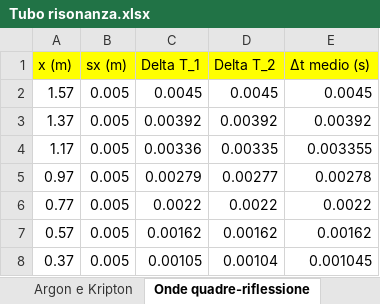
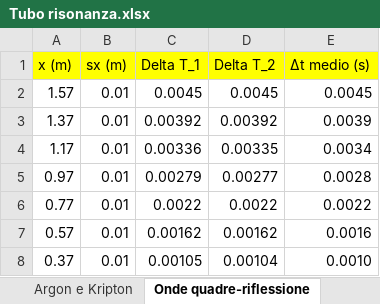
Before and after one commit to matteodeclich/Esperienze-in-laboratorio, an Excel workbook: Tubo risonanza.xlsx, sheet Onde quadre-riflessione, drawn as a sheet; values as stored, in another font and other column widths than the file's, no borders; the diff names each change by its address in the sheet, - before the commit and + after, or states it on an @@ line.

```diff
--- a/Tubo risonanza.xlsx (sheet Onde quadre-riflessione)
+++ b/Tubo risonanza.xlsx (sheet Onde quadre-riflessione)
-B2:B8 (sx (m)): 0.005
+B2:B8 (sx (m)): 0.01
-E3 (Δt medio (s)): 0.00392
+E3 (Δt medio (s)): 0.0039
-E4 (Δt medio (s)): 0.003355
+E4 (Δt medio (s)): 0.0034
-E5 (Δt medio (s)): 0.00278
+E5 (Δt medio (s)): 0.0028
-E7 (Δt medio (s)): 0.00162
+E7 (Δt medio (s)): 0.0016
-E8 (Δt medio (s)): 0.001045
+E8 (Δt medio (s)): 0.0010
```
Also changed, not shown: sheet Aria 2 (tubo chiuso), sheet Aria (tubo aperto), sheet Ventri e nodi, sheet Aria (tubo chiuso), sheet Argon e kripton 2, sheet Argon e Kripton, other sheet tabs, Banco ottico.xlsx, Coulomb.xlsx, 2 other files.
